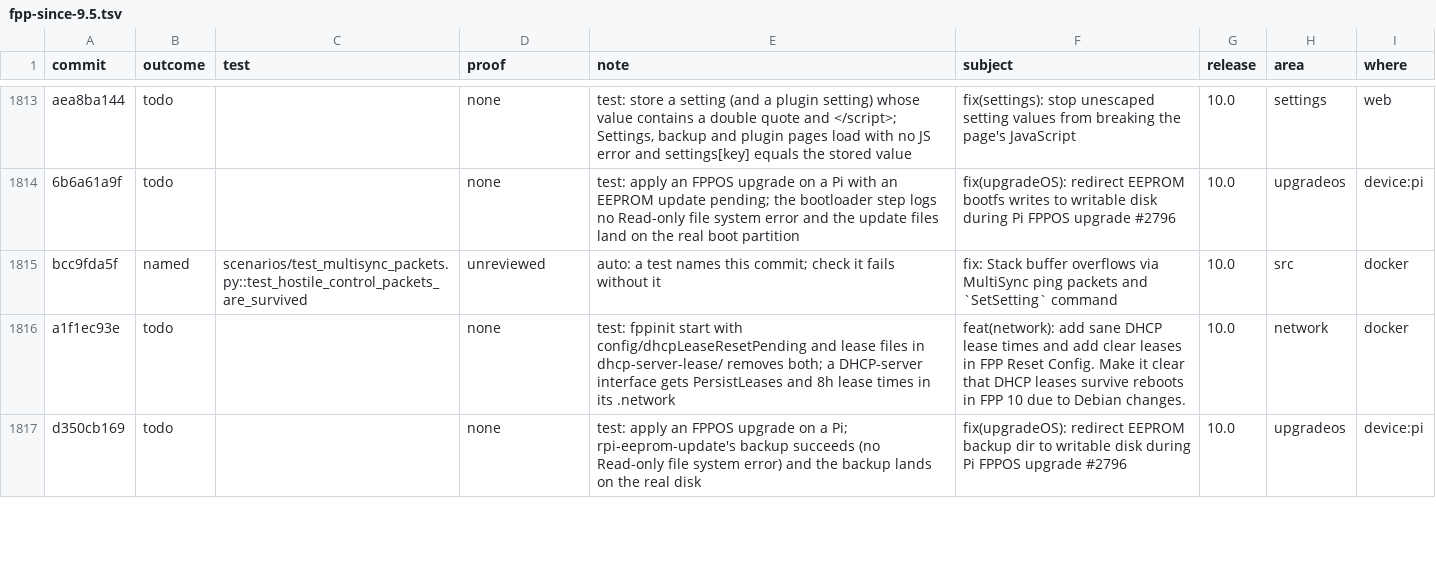
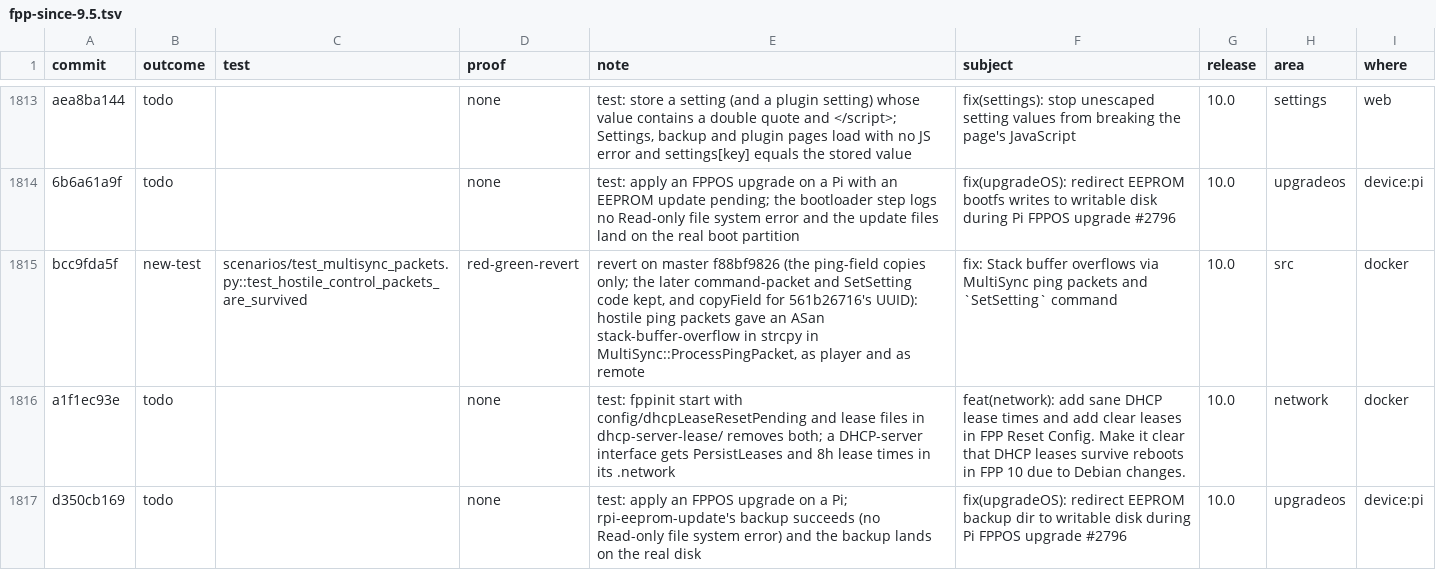
Before and after one commit to FalconChristmas/fpp-tests, a TSV file: ledger/fpp-since-9.5.tsv, drawn as a sheet; only a part is shown, gaps mark what is left out.

```diff
--- a/ledger/fpp-since-9.5.tsv
+++ b/ledger/fpp-since-9.5.tsv
@@ -1814,3 +1814,3 @@ aea8ba144	todo		none	test: store a setting (and a plugin setting) whose value co
 6b6a61a9f	todo		none	test: apply an FPPOS upgrade on a Pi with an EEPROM update pending; the bootloader step logs no Read-only file system error and the update files land on the real boot partition	fix(upgradeOS): redirect EEPROM bootfs writes to writable disk during Pi FPPOS upgrade #2796	10.0	upgradeos	device:pi
-bcc9fda5f	named	scenarios/test_multisync_packets.py::test_hostile_control_packets_are_survived	unreviewed	auto: a test names this commit; check it fails without it	fix: Stack buffer overflows via MultiSync ping packets and `SetSetting` command	10.0	src	docker
+bcc9fda5f	new-test	scenarios/test_multisync_packets.py::test_hostile_control_packets_are_survived	red-green-revert	revert on master f88bf9826 (the ping-field copies only; the later command-packet and SetSetting code kept, and copyField for 561b26716's UUID): hostile ping packets gave an ASan stack-buffer-overflow in strcpy in MultiSync::ProcessPingPacket, as player and as remote	fix: Stack buffer overflows via MultiSync ping packets and `SetSetting` command	10.0	src	docker
 a1f1ec93e	todo		none	test: fppinit start with config/dhcpLeaseResetPending and lease files in dhcp-server-lease/ removes both; a DHCP-server interface gets PersistLeases and 8h lease times in its .network	feat(network):  add sane DHCP lease times and add clear leases in FPP Reset Config.  Make it clear that DHCP leases survive reboots in FPP 10 due to Debian changes.	10.0	network	docker
```
